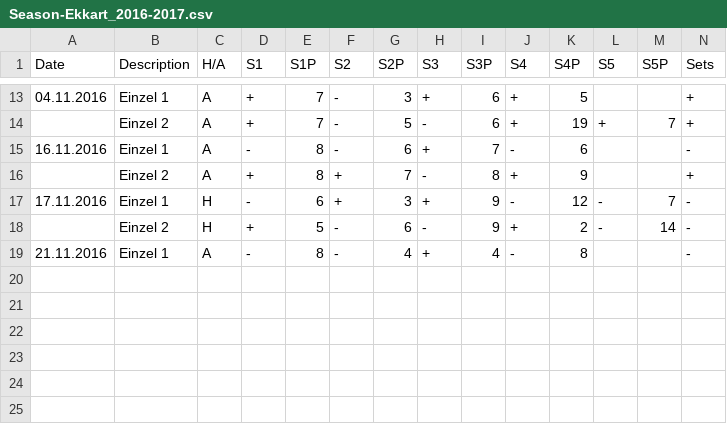
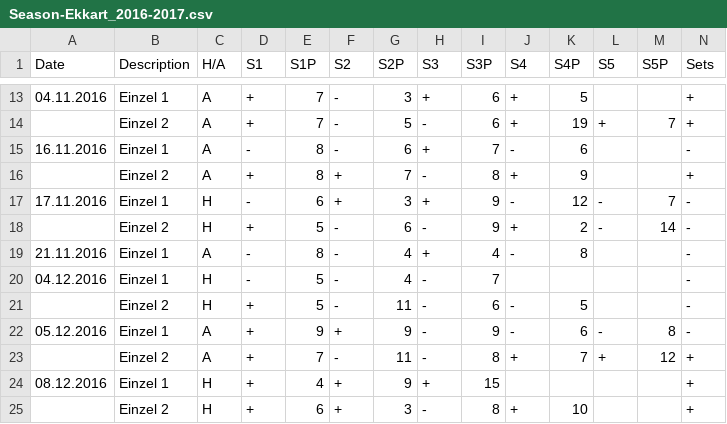
Before and after one commit to tt-schiri/statistics, a CSV file: Seasons/Season-Ekkart_2016-2017.csv, drawn as a sheet; only a part is shown, gaps mark what is left out; rows hold the shown columns only; the diff names each change by its address in the sheet, - before the commit and + after, or states it on an @@ line.

Commit message:
more data

```diff
--- a/Seasons/Season-Ekkart_2016-2017.csv
+++ b/Seasons/Season-Ekkart_2016-2017.csv
+row 20: 04.12.2016 | Einzel 1 | H | - | 5 | - | 4 | - | 7 |  |  |  |  | -
+row 21:  | Einzel 2 | H | + | 5 | - | 11 | - | 6 | - | 5 |  |  | -
+row 22: 05.12.2016 | Einzel 1 | A | + | 9 | + | 9 | - | 9 | - | 6 | - | 8 | -
+row 23:  | Einzel 2 | A | + | 7 | - | 11 | - | 8 | + | 7 | + | 12 | +
+row 24: 08.12.2016 | Einzel 1 | H | + | 4 | + | 9 | + | 15 |  |  |  |  | +
+row 25:  | Einzel 2 | H | + | 6 | + | 3 | - | 8 | + | 10 |  |  | +
```
Also changed, not shown: 3 other files.
